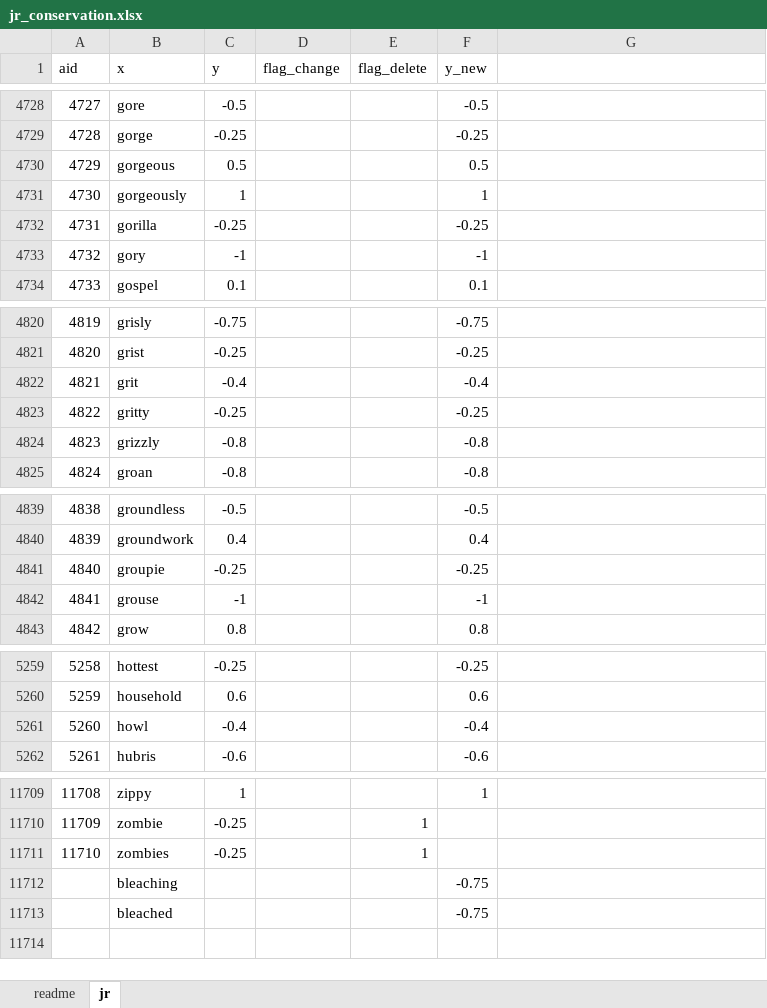
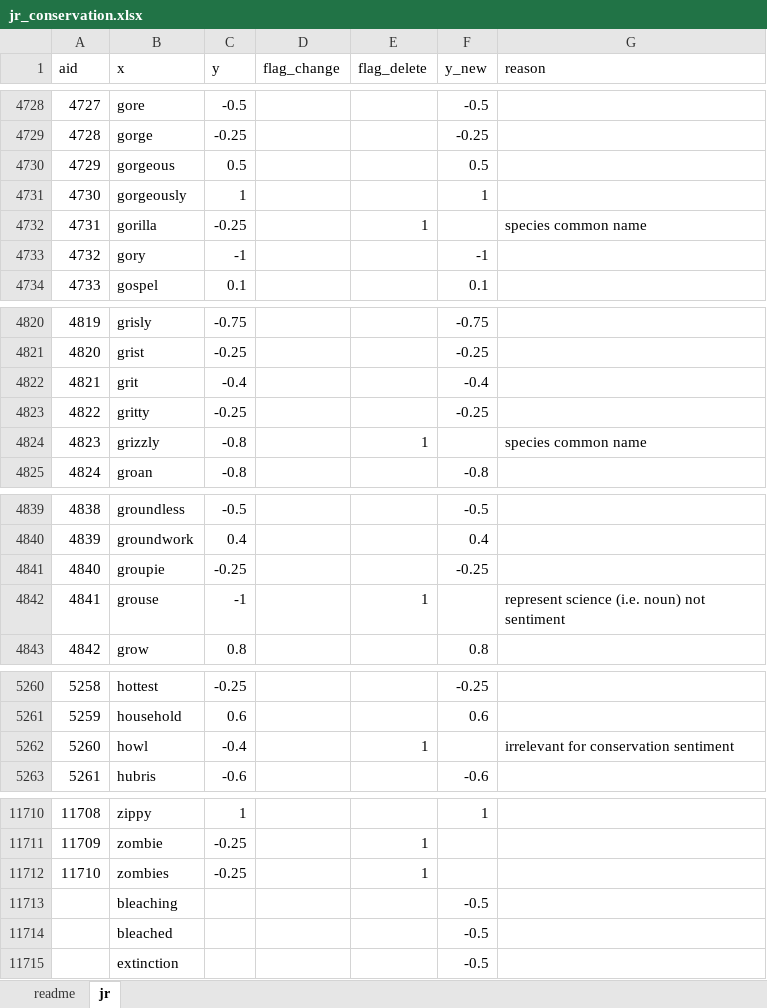
Before and after one commit to darrennorris/hey-jude, an Excel workbook: data/jr_conservation.xlsx, sheet jr, drawn as a sheet; only a part is shown, gaps mark what is left out; values as stored, in another font and other column widths than the file's, no borders; addresses are those after the commit; the diff covers the shown part only; the diff names each change by its address in the sheet, - before the commit and + after, or states it on an @@ line.

```diff
--- a/data/jr_conservation.xlsx (sheet jr)
+++ b/data/jr_conservation.xlsx (sheet jr)
-G1: (empty)
+G1: reason
-E4732 (flag_delete): (empty)
+E4732 (flag_delete): 1
-F4732 (y_new): -0.25
+F4732 (y_new): (empty)
-G4732 (reason): (empty)
+G4732 (reason): species common name
-E4824 (flag_delete): (empty)
+E4824 (flag_delete): 1
-F4824 (y_new): -0.8
+F4824 (y_new): (empty)
-G4824 (reason): (empty)
+G4824 (reason): species common name
-E4842 (flag_delete): (empty)
+E4842 (flag_delete): 1
-F4842 (y_new): -1
+F4842 (y_new): (empty)
-G4842 (reason): (empty)
+G4842 (reason): represent science (i.e. noun) not sentiment
-E5262 (flag_delete): (empty)
+E5262 (flag_delete): 1
-F5262 (y_new): -0.4
+F5262 (y_new): (empty)
-G5262 (reason): (empty)
+G5262 (reason): irrelevant for conservation sentiment
-F11713:F11714 (y_new): -0.75
+F11713:F11714 (y_new): -0.5
+row 11715:  | extinction |  |  |  | -0.5
```
Also changed, not shown: 1 added row and 84 edited cells elsewhere in this sheet, sheet readme, 2 other files.
